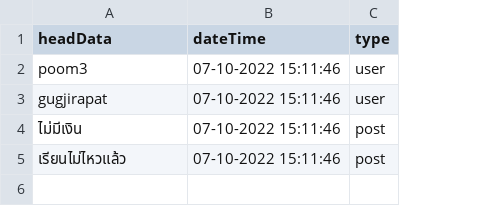
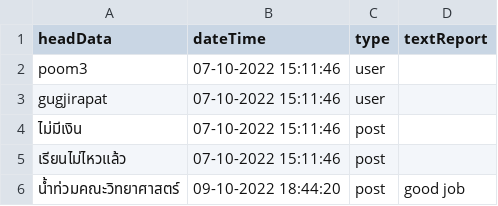
Before and after one commit to Ratchaphon1412/Student-Complaints, a CSV file: database/requestban.csv, drawn as a sheet; the diff names each change by its address in the sheet, - before the commit and + after, or states it on an @@ line.

```diff
--- a/database/requestban.csv
+++ b/database/requestban.csv
+column D (textReport), empty
+row 6: น้ำท่วมคณะวิทยาศาสตร์ | 09-10-2022 18:44:20 | post | good job
```
Also changed, not shown: database/log.csv, 5 other files.
